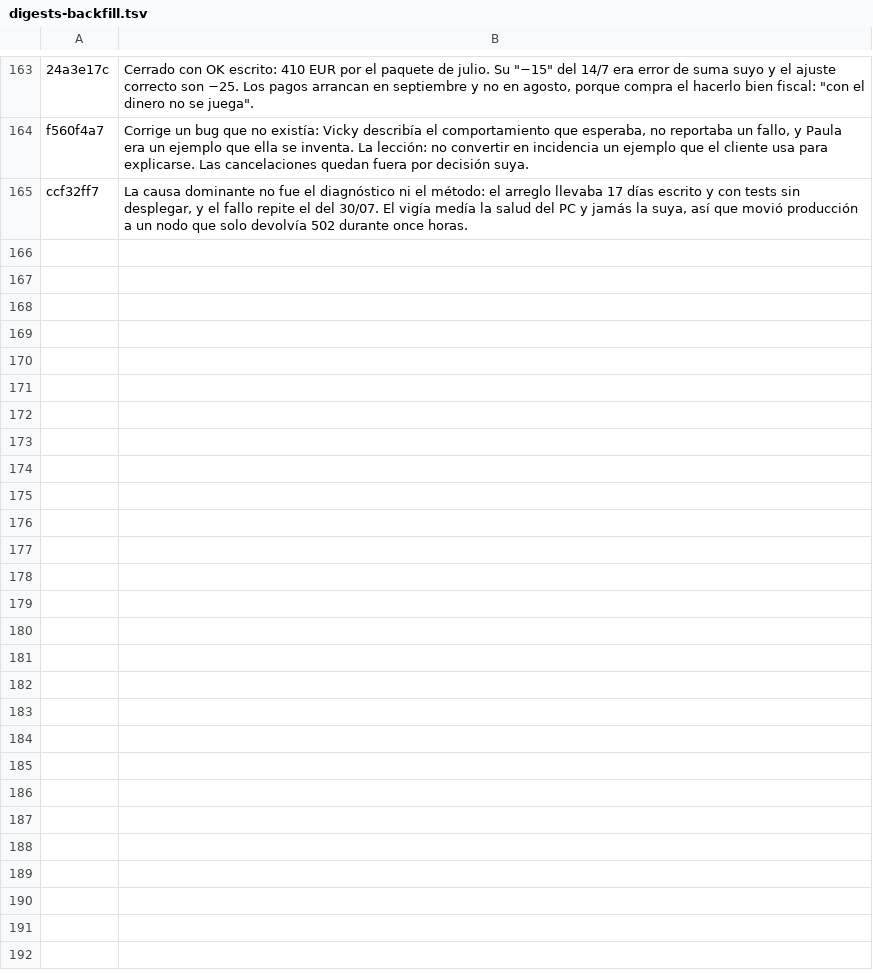
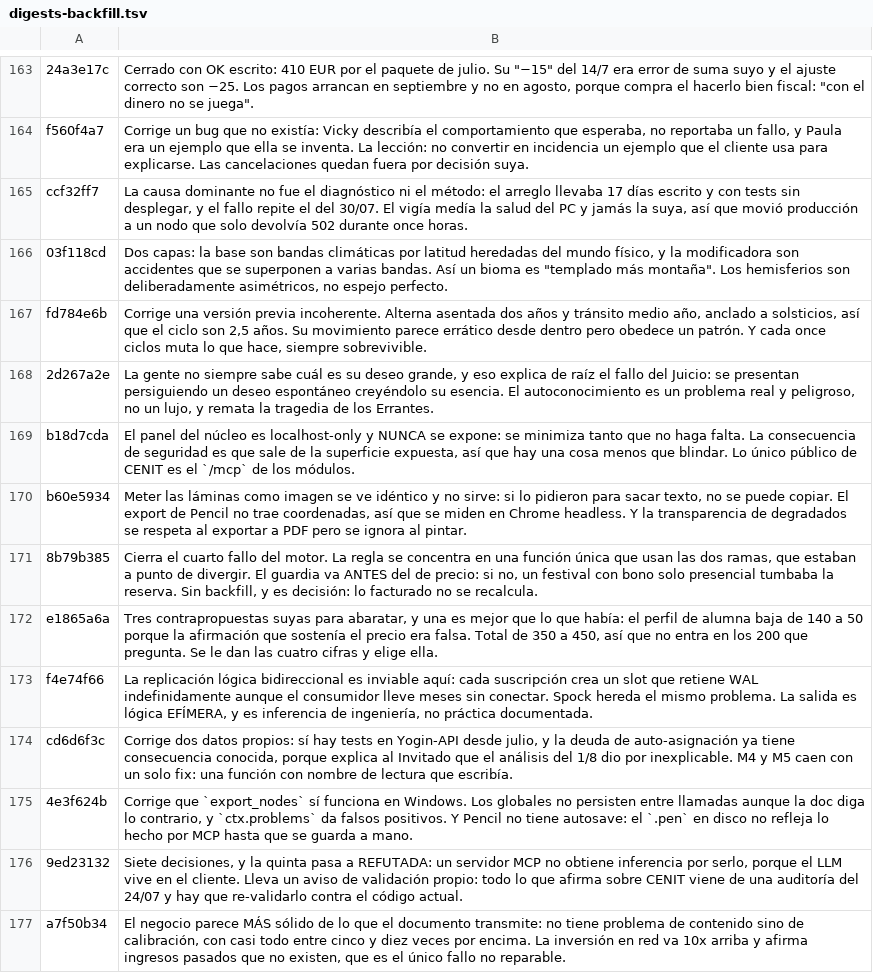
Before and after one commit to Enraxk/naeth, a TSV file: docs/plan/digests-backfill.tsv, drawn as a sheet; only a part is shown, gaps mark what is left out.

```diff
--- a/docs/plan/digests-backfill.tsv
+++ b/docs/plan/digests-backfill.tsv
@@ -165 +165,13 @@ f560f4a7	Corrige un bug que no existía: Vicky describía el comportamiento que
 ccf32ff7	La causa dominante no fue el diagnóstico ni el método: el arreglo llevaba 17 días escrito y con tests sin desplegar, y el fallo repite el del 30/07. El vigía medía la salud del PC y jamás la suya, así que movió producción a un nodo que solo devolvía 502 durante once horas.
+03f118cd	Dos capas: la base son bandas climáticas por latitud heredadas del mundo físico, y la modificadora son accidentes que se superponen a varias bandas. Así un bioma es "templado más montaña". Los hemisferios son deliberadamente asimétricos, no espejo perfecto.
+fd784e6b	Corrige una versión previa incoherente. Alterna asentada dos años y tránsito medio año, anclado a solsticios, así que el ciclo son 2,5 años. Su movimiento parece errático desde dentro pero obedece un patrón. Y cada once ciclos muta lo que hace, siempre sobrevivible.
+2d267a2e	La gente no siempre sabe cuál es su deseo grande, y eso explica de raíz el fallo del Juicio: se presentan persiguiendo un deseo espontáneo creyéndolo su esencia. El autoconocimiento es un problema real y peligroso, no un lujo, y remata la tragedia de los Errantes.
+b18d7cda	El panel del núcleo es localhost-only y NUNCA se expone: se minimiza tanto que no haga falta. La consecuencia de seguridad es que sale de la superficie expuesta, así que hay una cosa menos que blindar. Lo único público de CENIT es el `/mcp` de los módulos.
+b60e5934	Meter las láminas como imagen se ve idéntico y no sirve: si lo pidieron para sacar texto, no se puede copiar. El export de Pencil no trae coordenadas, así que se miden en Chrome headless. Y la transparencia de degradados se respeta al exportar a PDF pero se ignora al pintar.
+8b79b385	Cierra el cuarto fallo del motor. La regla se concentra en una función única que usan las dos ramas, que estaban a punto de divergir. El guardia va ANTES del de precio: si no, un festival con bono solo presencial tumbaba la reserva. Sin backfill, y es decisión: lo facturado no se recalcula.
+e1865a6a	Tres contrapropuestas suyas para abaratar, y una es mejor que lo que había: el perfil de alumna baja de 140 a 50 porque la afirmación que sostenía el precio era falsa. Total de 350 a 450, así que no entra en los 200 que pregunta. Se le dan las cuatro cifras y elige ella.
+f4e74f66	La replicación lógica bidireccional es inviable aquí: cada suscripción crea un slot que retiene WAL indefinidamente aunque el consumidor lleve meses sin conectar. Spock hereda el mismo problema. La salida es lógica EFÍMERA, y es inferencia de ingeniería, no práctica documentada.
+cd6d6f3c	Corrige dos datos propios: sí hay tests en Yogin-API desde julio, y la deuda de auto-asignación ya tiene consecuencia conocida, porque explica al Invitado que el análisis del 1/8 dio por inexplicable. M4 y M5 caen con un solo fix: una función con nombre de lectura que escribía.
+4e3f624b	Corrige que `export_nodes` sí funciona en Windows. Los globales no persisten entre llamadas aunque la doc diga lo contrario, y `ctx.problems` da falsos positivos. Y Pencil no tiene autosave: el `.pen` en disco no refleja lo hecho por MCP hasta que se guarda a mano.
+9ed23132	Siete decisiones, y la quinta pasa a REFUTADA: un servidor MCP no obtiene inferencia por serlo, porque el LLM vive en el cliente. Lleva un aviso de validación propio: todo lo que afirma sobre CENIT viene de una auditoría del 24/07 y hay que re-validarlo contra el código actual.
+a7f50b34	El negocio parece MÁS sólido de lo que el documento transmite: no tiene problema de contenido sino de calibración, con casi todo entre cinco y diez veces por encima. La inversión en red va 10x arriba y afirma ingresos pasados que no existen, que es el único fallo no reparable.
```
Also changed, not shown: 1 other file.
